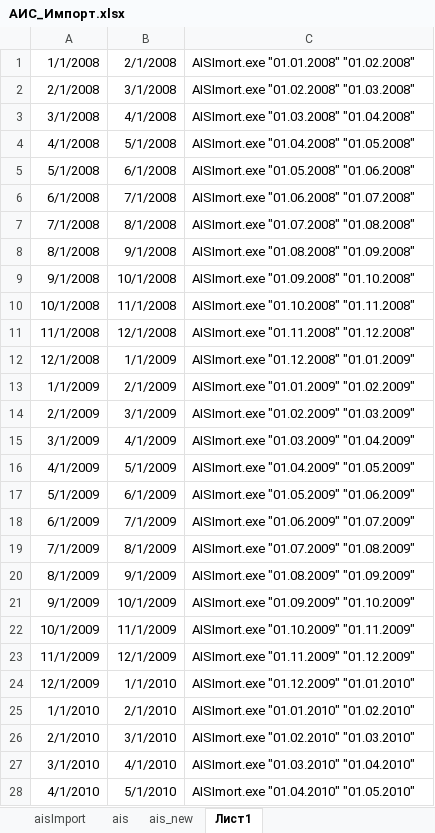
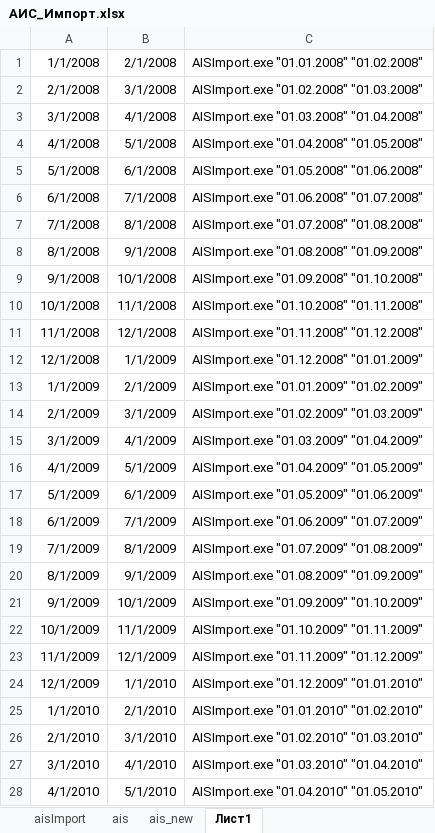
Before and after one commit to rj128x/EDSProj, an Excel workbook: EDSProj/DATA/АИС_Импорт.xlsx, sheet Лист1, drawn as a sheet; only a part is shown; values as stored, in another font and other column widths than the file's, no borders; the diff covers the shown part only; the diff names each change by its address in the sheet, - before the commit and + after, or states it on an @@ line.

```diff
--- a/EDSProj/DATA/АИС_Импорт.xlsx (sheet Лист1)
+++ b/EDSProj/DATA/АИС_Импорт.xlsx (sheet Лист1)
-C1: AISImort.exe "01.01.2008" "01.02.2008"
+C1: AISImport.exe "01.01.2008" "01.02.2008"
-C2: AISImort.exe "01.02.2008" "01.03.2008"
+C2: AISImport.exe "01.02.2008" "01.03.2008"
-C3: AISImort.exe "01.03.2008" "01.04.2008"
+C3: AISImport.exe "01.03.2008" "01.04.2008"
-C4: AISImort.exe "01.04.2008" "01.05.2008"
+C4: AISImport.exe "01.04.2008" "01.05.2008"
-C5: AISImort.exe "01.05.2008" "01.06.2008"
+C5: AISImport.exe "01.05.2008" "01.06.2008"
-C6: AISImort.exe "01.06.2008" "01.07.2008"
+C6: AISImport.exe "01.06.2008" "01.07.2008"
-C7: AISImort.exe "01.07.2008" "01.08.2008"
+C7: AISImport.exe "01.07.2008" "01.08.2008"
-C8: AISImort.exe "01.08.2008" "01.09.2008"
+C8: AISImport.exe "01.08.2008" "01.09.2008"
-C9: AISImort.exe "01.09.2008" "01.10.2008"
+C9: AISImport.exe "01.09.2008" "01.10.2008"
-C10: AISImort.exe "01.10.2008" "01.11.2008"
+C10: AISImport.exe "01.10.2008" "01.11.2008"
-C11: AISImort.exe "01.11.2008" "01.12.2008"
+C11: AISImport.exe "01.11.2008" "01.12.2008"
-C12: AISImort.exe "01.12.2008" "01.01.2009"
+C12: AISImport.exe "01.12.2008" "01.01.2009"
-C13: AISImort.exe "01.01.2009" "01.02.2009"
+C13: AISImport.exe "01.01.2009" "01.02.2009"
-C14: AISImort.exe "01.02.2009" "01.03.2009"
+C14: AISImport.exe "01.02.2009" "01.03.2009"
-C15: AISImort.exe "01.03.2009" "01.04.2009"
+C15: AISImport.exe "01.03.2009" "01.04.2009"
-C16: AISImort.exe "01.04.2009" "01.05.2009"
+C16: AISImport.exe "01.04.2009" "01.05.2009"
-C17: AISImort.exe "01.05.2009" "01.06.2009"
+C17: AISImport.exe "01.05.2009" "01.06.2009"
-C18: AISImort.exe "01.06.2009" "01.07.2009"
+C18: AISImport.exe "01.06.2009" "01.07.2009"
-C19: AISImort.exe "01.07.2009" "01.08.2009"
+C19: AISImport.exe "01.07.2009" "01.08.2009"
-C20: AISImort.exe "01.08.2009" "01.09.2009"
+C20: AISImport.exe "01.08.2009" "01.09.2009"
-C21: AISImort.exe "01.09.2009" "01.10.2009"
+C21: AISImport.exe "01.09.2009" "01.10.2009"
-C22: AISImort.exe "01.10.2009" "01.11.2009"
+C22: AISImport.exe "01.10.2009" "01.11.2009"
-C23: AISImort.exe "01.11.2009" "01.12.2009"
+C23: AISImport.exe "01.11.2009" "01.12.2009"
-C24: AISImort.exe "01.12.2009" "01.01.2010"
+C24: AISImport.exe "01.12.2009" "01.01.2010"
-C25: AISImort.exe "01.01.2010" "01.02.2010"
+C25: AISImport.exe "01.01.2010" "01.02.2010"
-C26: AISImort.exe "01.02.2010" "01.03.2010"
+C26: AISImport.exe "01.02.2010" "01.03.2010"
-C27: AISImort.exe "01.03.2010" "01.04.2010"
+C27: AISImport.exe "01.03.2010" "01.04.2010"
-C28: AISImort.exe "01.04.2010" "01.05.2010"
+C28: AISImport.exe "01.04.2010" "01.05.2010"
```
Also changed, not shown: 91 edited cells elsewhere in this sheet, sheet aisImport, 2 other files.
